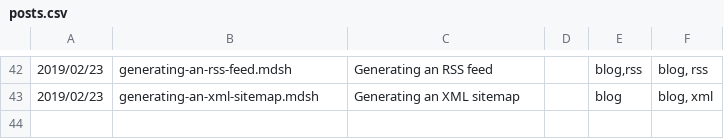
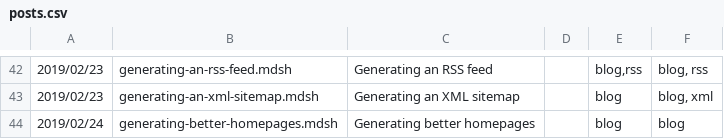
Before and after one commit to sc0ttj/mdsh, a CSV file: posts.csv, drawn as a sheet; only a part is shown, gaps mark what is left out; the diff names each change by its address in the sheet, - before the commit and + after, or states it on an @@ line.

Commit message:
added a new post, re-built site

```diff
--- a/posts.csv
+++ b/posts.csv
+row 44: 2019/02/24 | generating-better-homepages.mdsh | Generating better homepages |  | blog | blog
```
Also changed, not shown: 29 other files.
